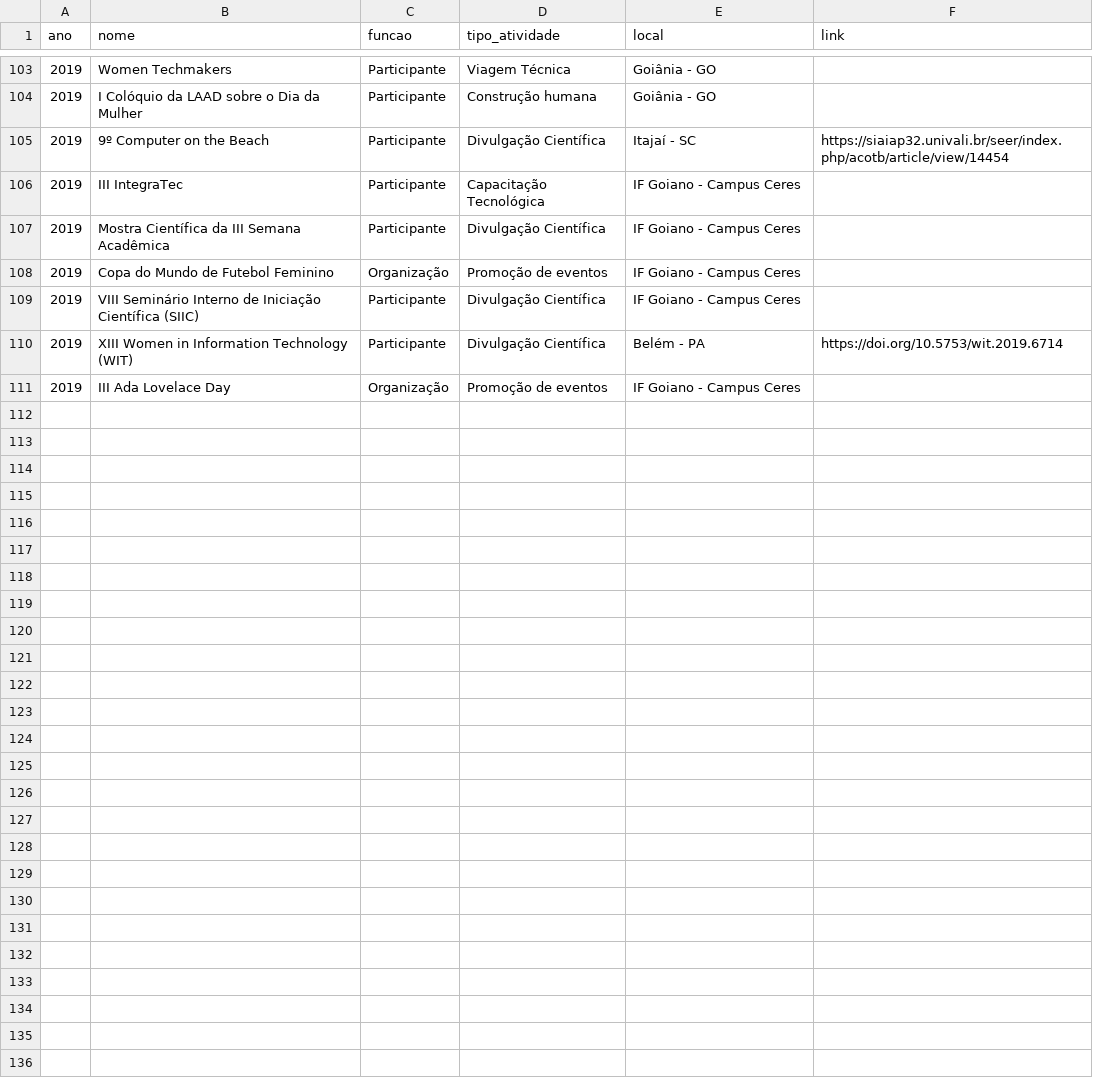
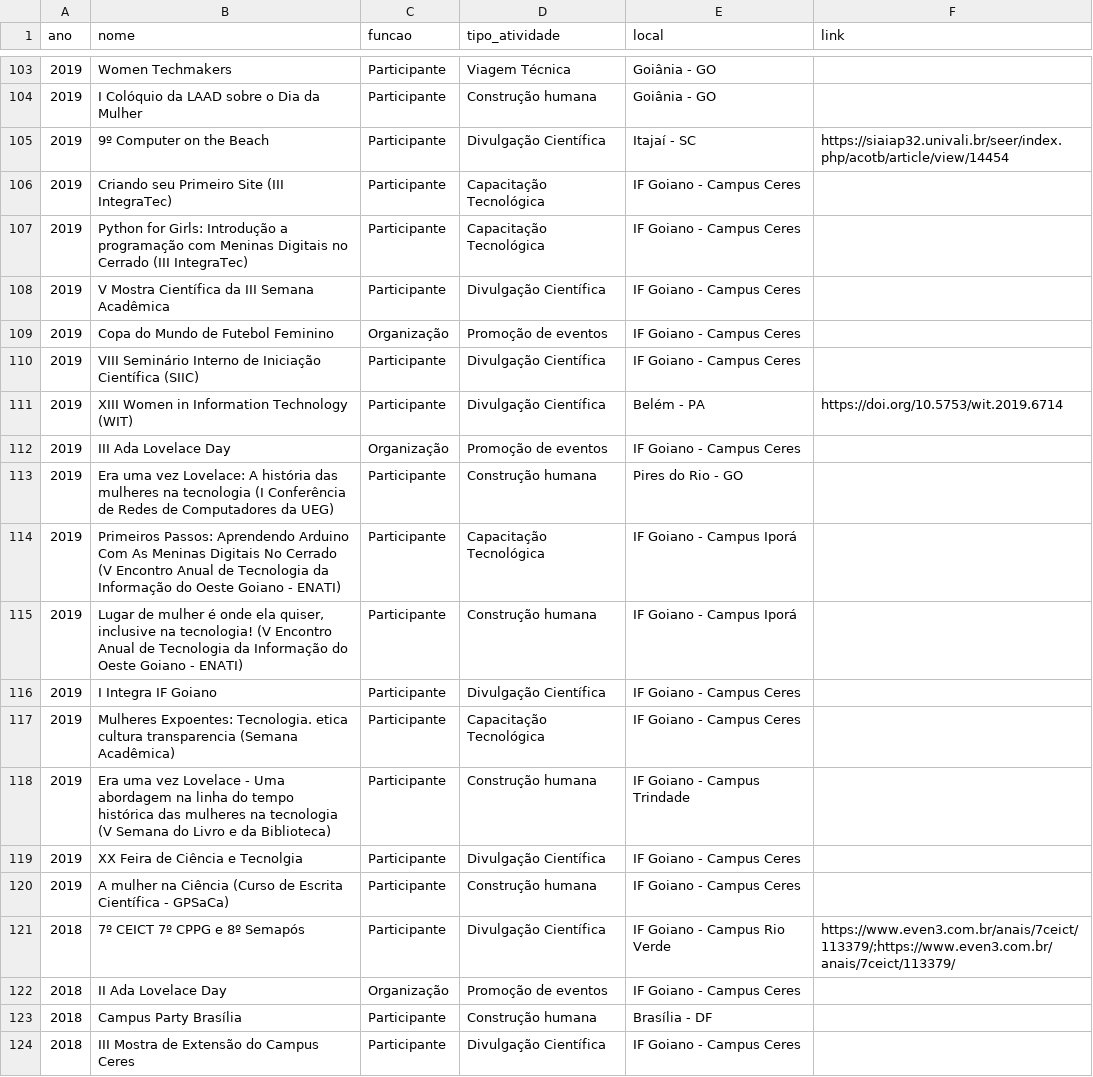
Before and after one commit to saraafariass/ic2026, a CSV file: data/eventos.csv (was eventos.csv), drawn as a sheet; only a part is shown, gaps mark what is left out; the diff covers the shown part only.

```diff
--- a/eventos.csv
+++ b/data/eventos.csv
@@ -105,4 +105,5 @@ ano,nome,funcao,tipo_atividade,local,link
 2019,9º Computer on the Beach,Participante,Divulgação Científica,Itajaí - SC,https://siaiap32.univali.br/seer/index.php/acotb/article/view/14454
-2019,III IntegraTec,Participante,Capacitação Tecnológica,IF Goiano - Campus Ceres,
-2019,Mostra Científica da III Semana Acadêmica,Participante,Divulgação Científica,IF Goiano - Campus Ceres,
+2019,Criando seu Primeiro Site (III IntegraTec),Participante,Capacitação Tecnológica,IF Goiano - Campus Ceres,
+2019,Python for Girls: Introdução a programação com Meninas Digitais no Cerrado (III IntegraTec),Participante,Capacitação Tecnológica,IF Goiano - Campus Ceres,
+2019,V Mostra Científica da III Semana Acadêmica,Participante,Divulgação Científica,IF Goiano - Campus Ceres,
 2019,Copa do Mundo de Futebol Feminino,Organização,Promoção de eventos,IF Goiano - Campus Ceres,
@@ -111 +112,13 @@ ano,nome,funcao,tipo_atividade,local,link
 2019,III Ada Lovelace Day,Organização,Promoção de eventos,IF Goiano - Campus Ceres,
+2019,Era uma vez Lovelace: A história das mulheres na tecnologia (I Conferência de Redes de Computadores da UEG),Participante,Construção humana,Pires do Rio - GO,
+2019,Primeiros Passos: Aprendendo Arduino Com As Meninas Digitais No Cerrado (V Encontro Anual de Tecnologia da Informação do Oeste Goiano - ENATI),Participante,Capacitação Tecnológica,IF Goiano - Campus Iporá,
+2019,"Lugar de mulher é onde ela quiser, inclusive na tecnologia!" (V Encontro Anual de Tecnologia da Informação do Oeste Goiano - ENATI),Participante,Construção humana,IF Goiano - Campus Iporá,
+2019,I Integra IF Goiano,Participante,Divulgação Científica,IF Goiano - Campus Ceres,
+2019,Mulheres Expoentes: Tecnologia. etica cultura transparencia (Semana Acadêmica),Participante,Capacitação Tecnológica,IF Goiano - Campus Ceres,
+2019,Era uma vez Lovelace - Uma abordagem na linha do tempo histórica das mulheres na tecnologia (V Semana do Livro e da Biblioteca),Participante,Construção humana,IF Goiano - Campus Trindade,
+2019,XX Feira de Ciência e Tecnolgia,Participante,Divulgação Científica,IF Goiano - Campus Ceres,
+2019,A mulher na Ciência (Curso de Escrita Científica - GPSaCa),Participante,Construção humana,IF Goiano - Campus Ceres,
+2018,7º CEICT 7º CPPG e 8º Semapós,Participante,Divulgação Científica,IF Goiano - Campus Rio Verde,https://www.even3.com.br/anais/7ceict/113379/;https://www.even3.com.br/anais/7ceict/113379/
+2018,II Ada Lovelace Day,Organização,Promoção de eventos,IF Goiano - Campus Ceres,
+2018,Campus Party Brasília,Participante,Construção humana,Brasília - DF,
+2018,III Mostra de Extensão do Campus Ceres,Participante,Divulgação Científica,IF Goiano - Campus Ceres,
```
Also changed, not shown: 24 added rows and 1 edited cell elsewhere in this file, 27 other files.
